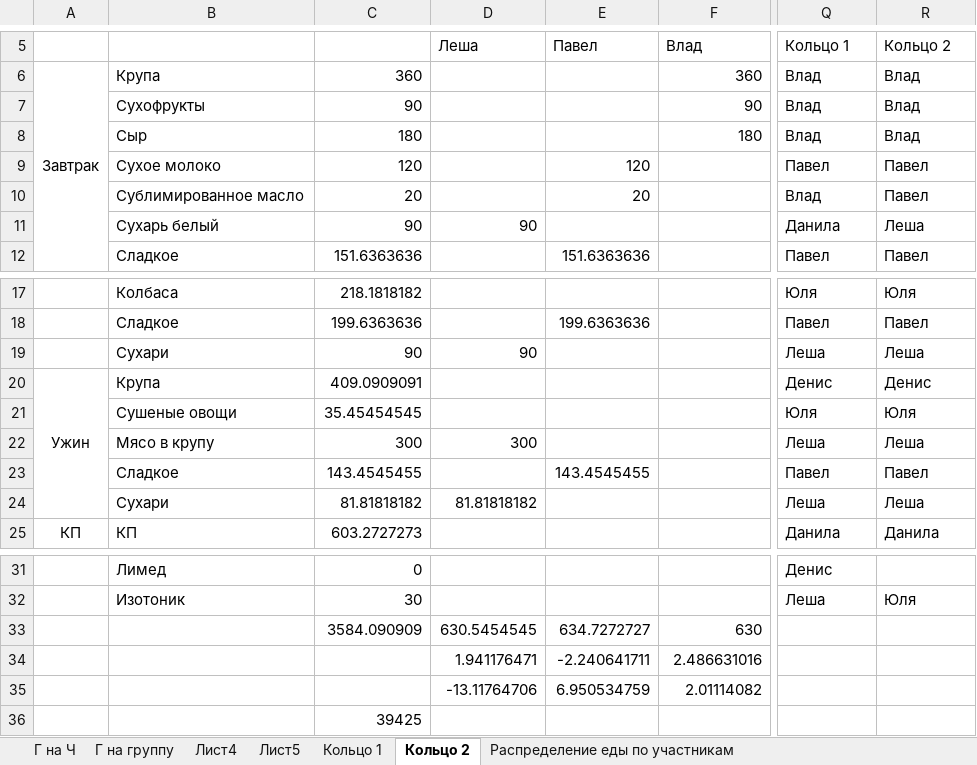
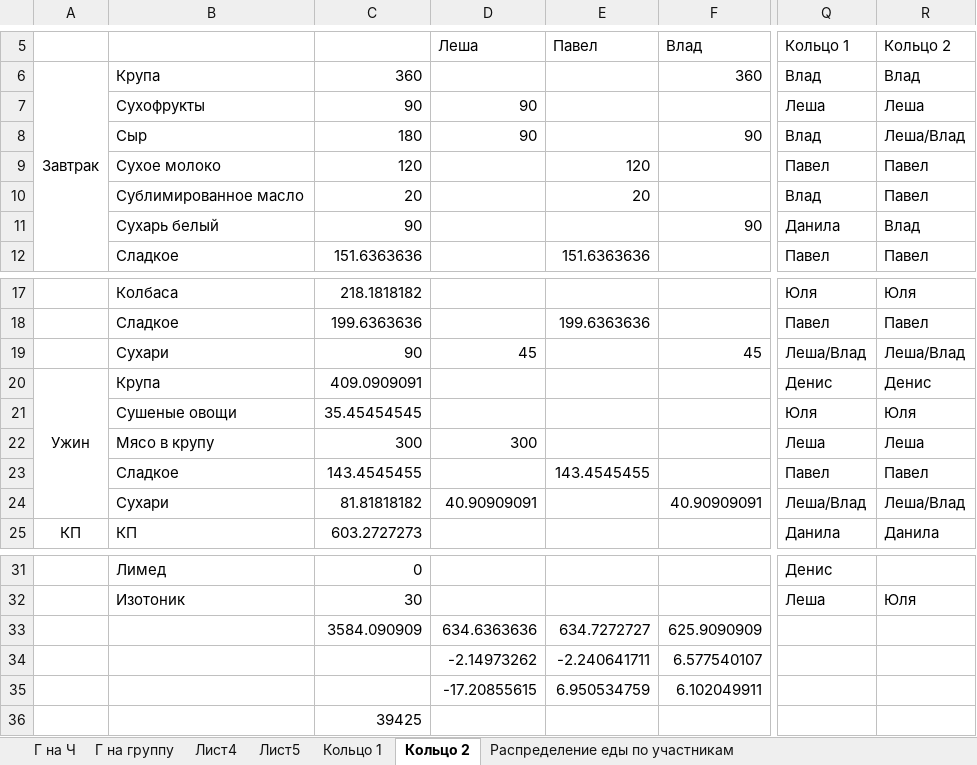
Before and after one commit to pw095/bezengi, an Excel workbook: Продуктовая раскладка.xlsx, sheet Кольцо 2, drawn as a sheet; only a part is shown, gaps mark what is left out; values as stored, in another font and other column widths than the file's, no borders; the diff names each change by its address in the sheet, - before the commit and + after, or states it on an @@ line.

```diff
--- a/Продуктовая раскладка.xlsx (sheet Кольцо 2)
+++ b/Продуктовая раскладка.xlsx (sheet Кольцо 2)
-D7:D8: (empty)
+D7:D8: 90
-F7: 90
+F7: (empty)
-Q7: Влад
+Q7: Леша
-R7: Влад
+R7: Леша
-F8: 180
+F8: 90
-R8: Влад
+R8: Леша/Влад
-D11: 90
+D11: (empty)
-F11: (empty)
+F11: 90
-R11: Леша
+R11: Влад
-D19: 90
+D19: 45
-F19: (empty)
+F19: 45
-Q19: Леша
+Q19: Леша/Влад
-R19: Леша
+R19: Леша/Влад
-D24: 81.81818182
+D24: 40.90909091
-F24: (empty)
+F24: 40.90909091
-Q24: Леша
+Q24: Леша/Влад
-R24: Леша
+R24: Леша/Влад
-D33: 630.5454545
+D33: 634.6363636
-F33: 630
+F33: 625.9090909
-D34: 1.941176471
+D34: -2.14973262
-F34: 2.486631016
+F34: 6.577540107
-D35: -13.11764706
+D35: -17.20855615
-F35: 2.01114082
+F35: 6.102049911
```
Also changed, not shown: sheet Кольцо 1, sheet Распределение еды по участникам.
